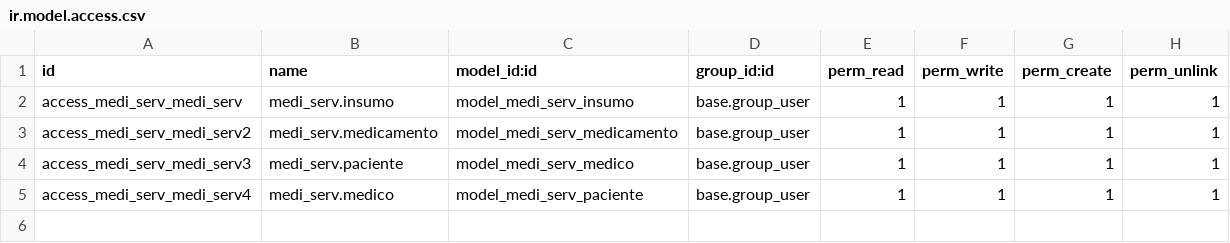
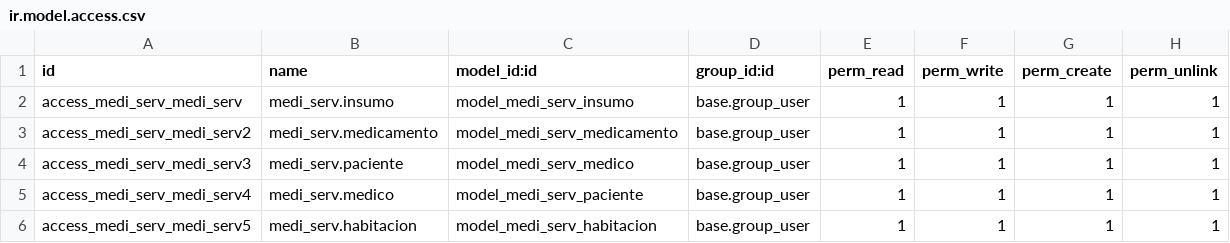
Before and after one commit to Yulian4/MediServicios, a CSV file: medi_serv/security/ir.model.access.csv, drawn as a sheet; the diff names each change by its address in the sheet, - before the commit and + after, or states it on an @@ line.

Commit message:
implementacion de modulos de habitaciones, y vista de habitaciones

```diff
--- a/medi_serv/security/ir.model.access.csv
+++ b/medi_serv/security/ir.model.access.csv
+row 6: access_medi_serv_medi_serv5 | medi_serv.habitacion | model_medi_serv_habitacion | base.group_user | 1 | 1 | 1 | 1
```
Also changed, not shown: 4 other files.
